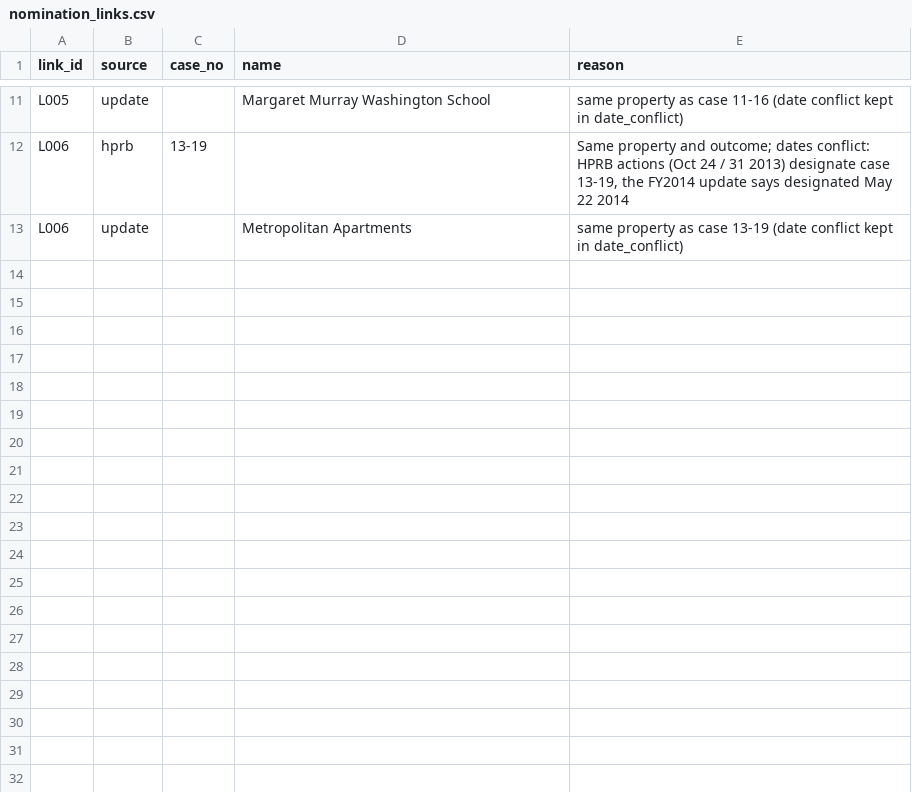
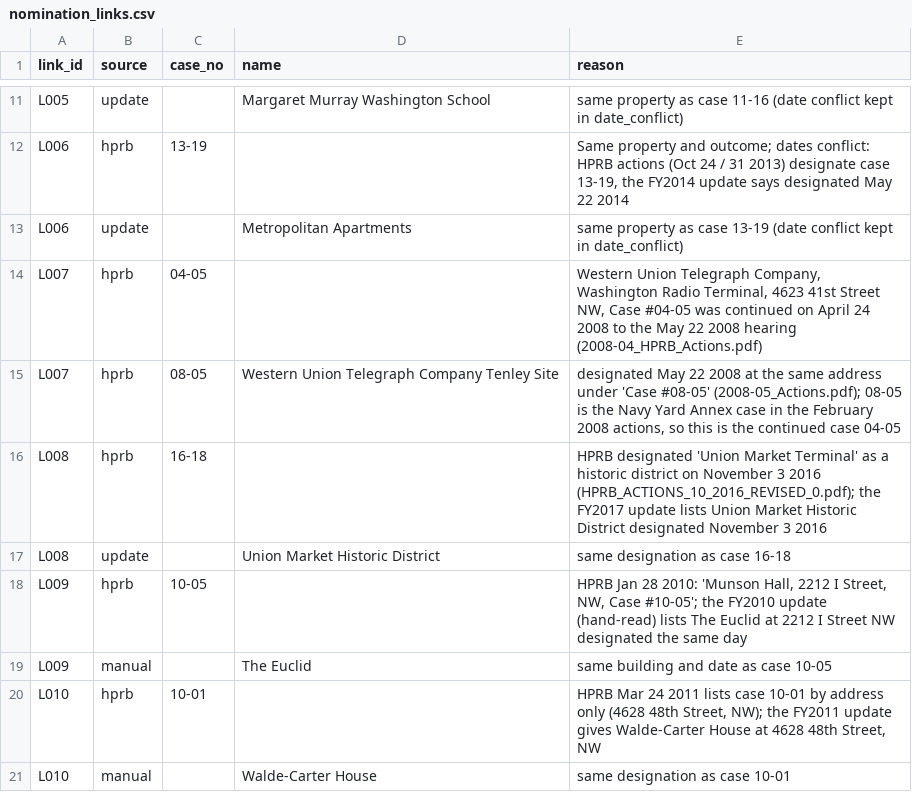
Before and after one commit to capital-commonsense/historic_designation, a CSV file: inputs/nomination_links.csv, drawn as a sheet; only a part is shown, gaps mark what is left out; the diff names each change by its address in the sheet, - before the commit and + after, or states it on an @@ line.

```diff
--- a/inputs/nomination_links.csv
+++ b/inputs/nomination_links.csv
+row 14: L007 | hprb | 04-05 |  | Western Union Telegraph Company, Washington Radio Terminal, 4623 41st Street NW, Case #04-05 was continued on April 24 2008 to the May 22 2008 hearing (2008-04_HPRB_Actions.pdf)
+row 15: L007 | hprb | 08-05 | Western Union Telegraph Company Tenley Site | designated May 22 2008 at the same address under 'Case #08-05' (2008-05_Actions.pdf); 08-05 is the Navy Yard Annex case in the February 2008 actions, so this is the continued case 04-05
+row 16: L008 | hprb | 16-18 |  | HPRB designated 'Union Market Terminal' as a historic district on November 3 2016 (HPRB_ACTIONS_10_2016_REVISED_0.pdf); the FY2017 update lists Union Market Historic District designated November 3 2016
+row 17: L008 | update |  | Union Market Historic District | same designation as case 16-18
+row 18: L009 | hprb | 10-05 |  | HPRB Jan 28 2010: 'Munson Hall, 2212 I Street, NW, Case #10-05'; the FY2010 update (hand-read) lists The Euclid at 2212 I Street NW designated the same day
+row 19: L009 | manual |  | The Euclid | same building and date as case 10-05
+row 20: L010 | hprb | 10-01 |  | HPRB Mar 24 2011 lists case 10-01 by address only (4628 48th Street, NW); the FY2011 update gives Walde-Carter House at 4628 48th Street, NW
+row 21: L010 | manual |  | Walde-Carter House | same designation as case 10-01
```
Also changed, not shown: data/analysis/coverage_by_year.csv, inputs/manual_designations.csv, 5 other files.
